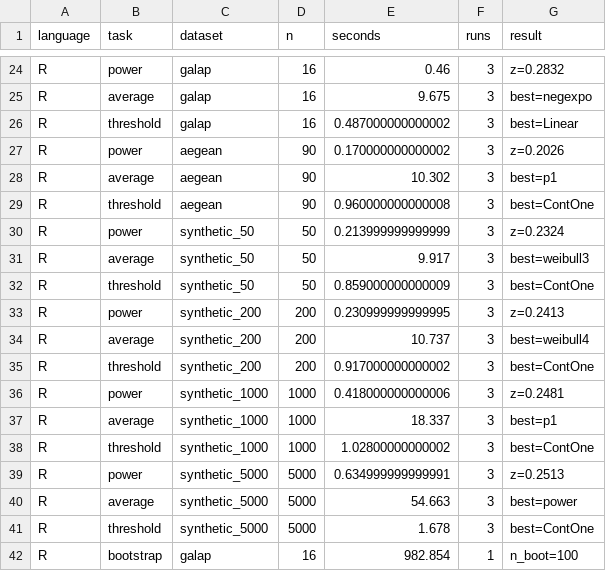
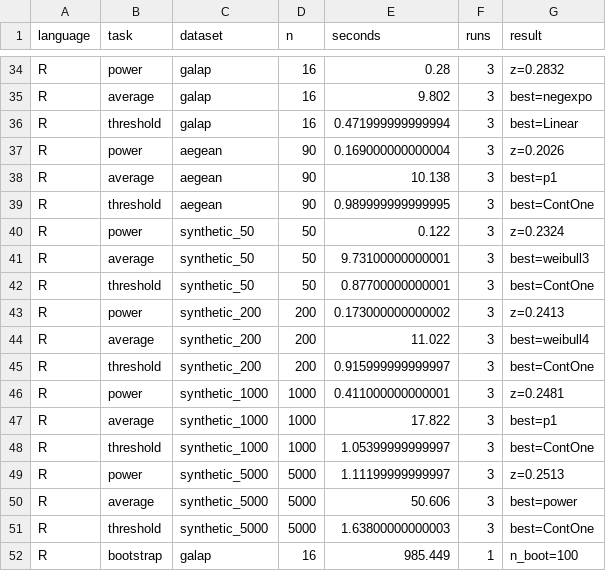
Before and after one commit to jmcmeen/sars, a CSV file: benchmarks/results/amd-ryzen-7-7700/timings.csv, drawn as a sheet; only a part is shown, gaps mark what is left out; addresses are those after the commit; the diff covers the shown part only; the diff names each change by its address in the sheet, - before the commit and + after, or states it on an @@ line.

```diff
--- a/benchmarks/results/amd-ryzen-7-7700/timings.csv
+++ b/benchmarks/results/amd-ryzen-7-7700/timings.csv
-E34 (seconds): 0.46
+E34 (seconds): 0.28
-E35 (seconds): 9.675
+E35 (seconds): 9.802
-E36 (seconds): 0.487000000000002
+E36 (seconds): 0.471999999999994
-E37 (seconds): 0.170000000000002
+E37 (seconds): 0.169000000000004
-E38 (seconds): 10.302
+E38 (seconds): 10.138
-E39 (seconds): 0.960000000000008
+E39 (seconds): 0.989999999999995
-E40 (seconds): 0.213999999999999
+E40 (seconds): 0.122
-E41 (seconds): 9.917
+E41 (seconds): 9.73100000000001
-E42 (seconds): 0.859000000000009
+E42 (seconds): 0.87700000000001
-E43 (seconds): 0.230999999999995
+E43 (seconds): 0.173000000000002
-E44 (seconds): 10.737
+E44 (seconds): 11.022
-E45 (seconds): 0.917000000000002
+E45 (seconds): 0.915999999999997
-E46 (seconds): 0.418000000000006
+E46 (seconds): 0.411000000000001
-E47 (seconds): 18.337
+E47 (seconds): 17.822
-E48 (seconds): 1.02800000000002
+E48 (seconds): 1.05399999999997
-E49 (seconds): 0.634999999999991
+E49 (seconds): 1.11199999999997
-E50 (seconds): 54.663
+E50 (seconds): 50.606
-E51 (seconds): 1.678
+E51 (seconds): 1.63800000000003
-E52 (seconds): 982.854
+E52 (seconds): 985.449
```
Also changed, not shown: 10 added rows and 22 edited cells elsewhere in this file, benchmarks/results/amd-ryzen-7-7700/speedup.csv, 12 other files.
